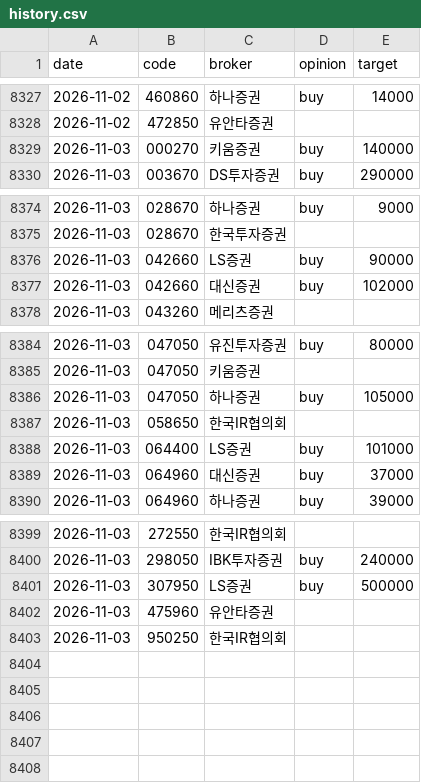
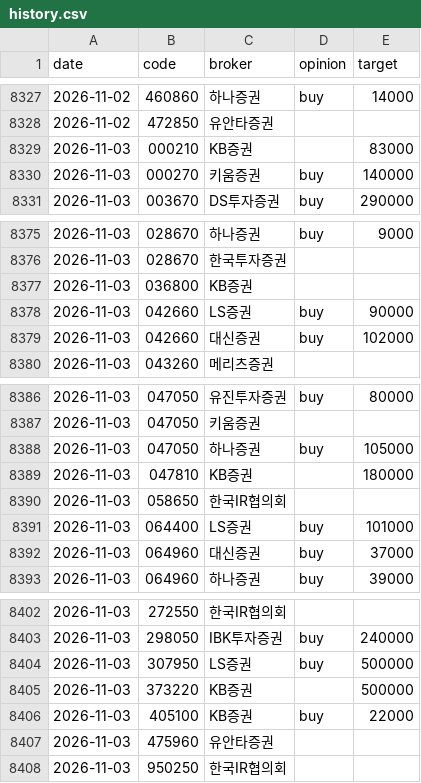
Before and after one commit to ysjang0-blip/stock-report, a CSV file: data/history.csv, drawn as a sheet; only a part is shown, gaps mark what is left out.

```diff
--- a/data/history.csv
+++ b/data/history.csv
@@ -8328,2 +8328,3 @@ date,code,broker,opinion,target
 2026-11-02,472850,유안타증권,,
+2026-11-03,000210,KB증권,,83000
 2026-11-03,000270,키움증권,buy,140000
@@ -8375,2 +8376,3 @@ date,code,broker,opinion,target
 2026-11-03,028670,한국투자증권,,
+2026-11-03,036800,KB증권,,
 2026-11-03,042660,LS증권,buy,90000
@@ -8386,2 +8388,3 @@ date,code,broker,opinion,target
 2026-11-03,047050,하나증권,buy,105000
+2026-11-03,047810,KB증권,,180000
 2026-11-03,058650,한국IR협의회,,
@@ -8401,2 +8404,4 @@ date,code,broker,opinion,target
 2026-11-03,307950,LS증권,buy,500000
+2026-11-03,373220,KB증권,,500000
+2026-11-03,405100,KB증권,buy,22000
 2026-11-03,475960,유안타증권,,
```
Also changed, not shown: data/runs.csv, 2 other files.
